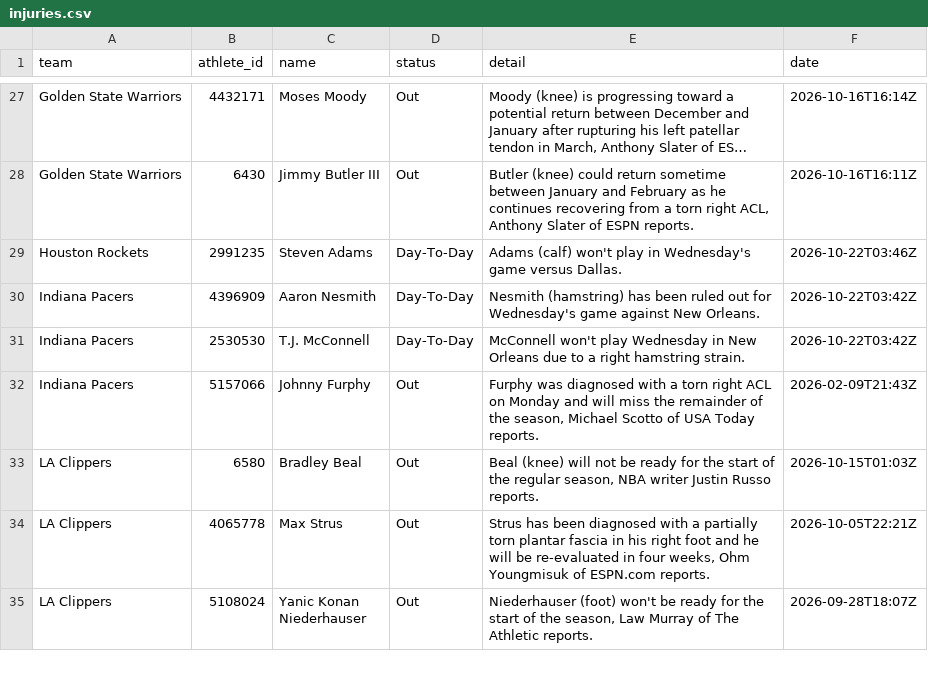
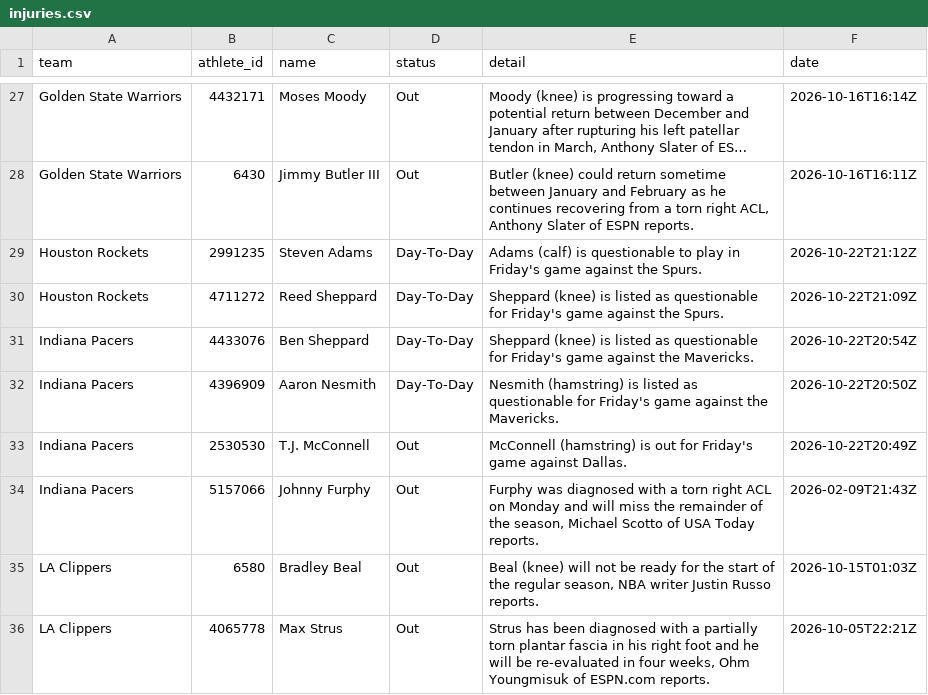
Before and after one commit to RA5397/nba-feed, a CSV file: feed/out/2026-10-22/injuries.csv, drawn as a sheet; only a part is shown, gaps mark what is left out; the shorter side is filled out with more unchanged rows; long unchanged cells end in …; addresses are those after the commit; the diff covers the shown part only; the diff names each change by its address in the sheet, - before the commit and + after, or states it on an @@ line.

```diff
--- a/feed/out/2026-10-22/injuries.csv
+++ b/feed/out/2026-10-22/injuries.csv
-E29 (detail): Adams (calf) won't play in Wednesday's game versus Dallas.
+E29 (detail): Adams (calf) is questionable to play in Friday's game against the Spurs.
-F29 (date): 2026-10-22T03:46Z
+F29 (date): 2026-10-22T21:12Z
+row 30: Houston Rockets | 4711272 | Reed Sheppard | Day-To-Day | Sheppard (knee) is listed as questionable for Friday's game against the Spurs. | 2026-10-22T21:09Z
+row 31: Indiana Pacers | 4433076 | Ben Sheppard | Day-To-Day | Sheppard (knee) is listed as questionable for Friday's game against the Mavericks. | 2026-10-22T20:54Z
-E32 (detail): Nesmith (hamstring) has been ruled out for Wednesday's game against New Orleans.
+E32 (detail): Nesmith (hamstring) is listed as questionable for Friday's game against the Mavericks.
-F32 (date): 2026-10-22T03:42Z
+F32 (date): 2026-10-22T20:50Z
-D33 (status): Day-To-Day
+D33 (status): Out
-E33 (detail): McConnell won't play Wednesday in New Orleans due to a right hamstring strain.
+E33 (detail): McConnell (hamstring) is out for Friday's game against Dallas.
-F33 (date): 2026-10-22T03:42Z
+F33 (date): 2026-10-22T20:49Z
```
Also changed, not shown: 11 added rows, 8 removed rows and 40 edited cells elsewhere in this file, feed/out/2026-10-22/games.csv, 23 other files.
